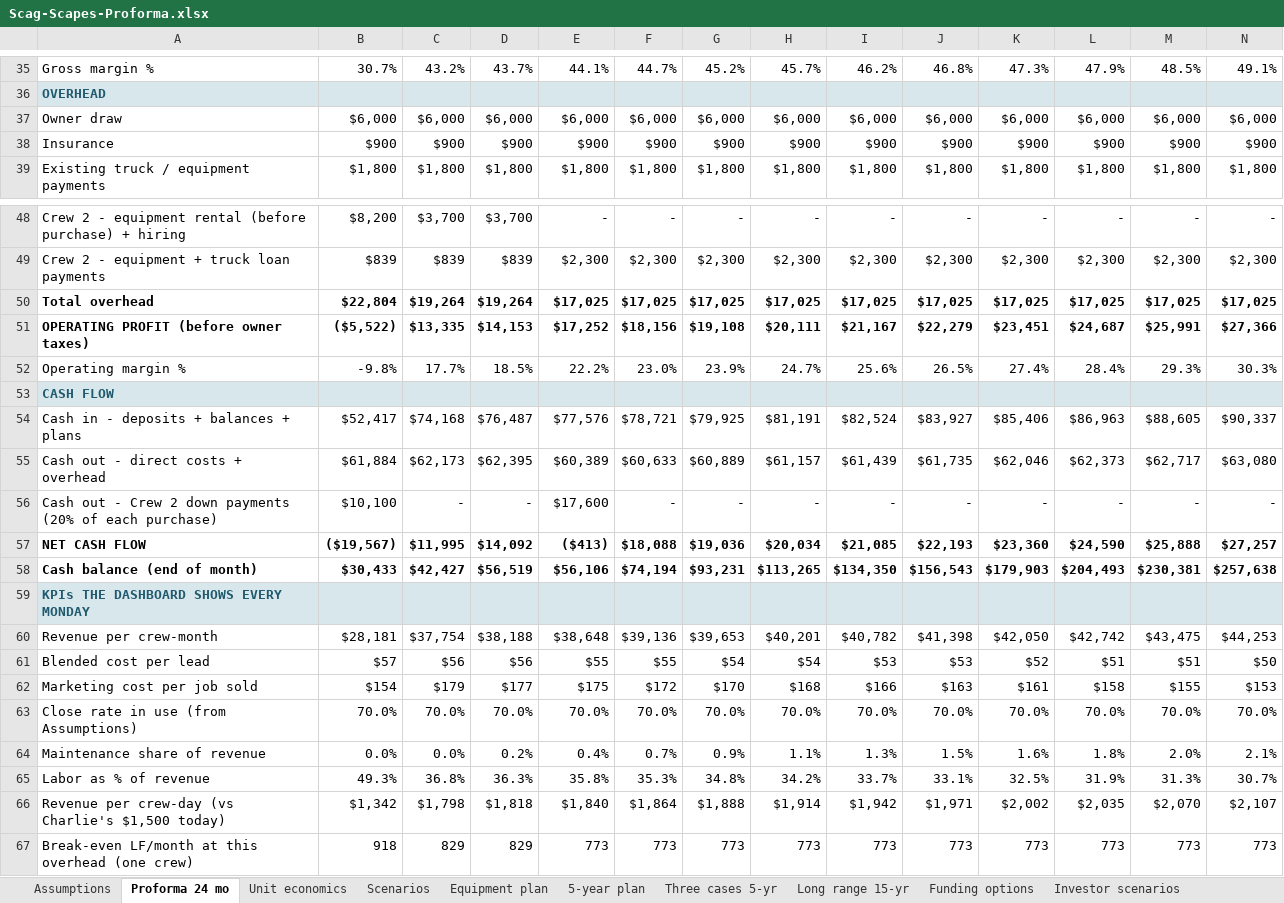
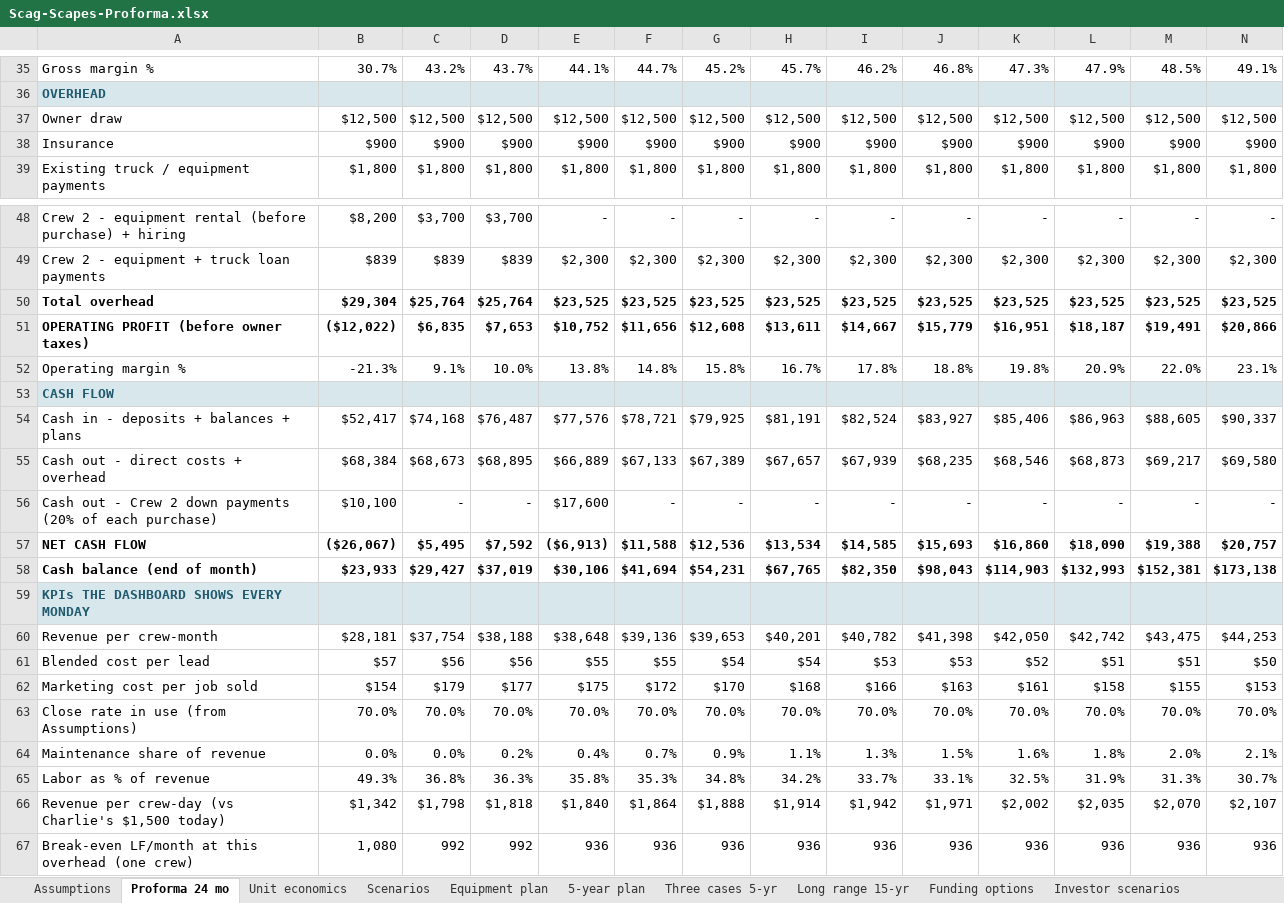
Before and after one commit to nedpearson/ScagScapes, an Excel workbook: docs/Scag-Scapes-Proforma.xlsx, sheet Proforma 24 mo, drawn as a sheet; only a part is shown, gaps mark what is left out; values as stored, in another font and other column widths than the file's, no borders; removed rows and columns are numbered as before the commit, all else as after; rows hold the shown columns only; the diff names each change by its address in the sheet, - before the commit and + after, or states it on an @@ line.

```diff
--- a/docs/Scag-Scapes-Proforma.xlsx (sheet Proforma 24 mo)
+++ b/docs/Scag-Scapes-Proforma.xlsx (sheet Proforma 24 mo)
-row 37: Owner draw | $6,000 | $6,000 | $6,000 | $6,000 | $6,000 | $6,000 | $6,000 | $6,000 | $6,000 | $6,000 | $6,000 | $6,000 | $6,000
+row 37: Owner draw | $12,500 | $12,500 | $12,500 | $12,500 | $12,500 | $12,500 | $12,500 | $12,500 | $12,500 | $12,500 | $12,500 | $12,500 | $12,500
-row 50: Total overhead | $22,804 | $19,264 | $19,264 | $17,025 | $17,025 | $17,025 | $17,025 | $17,025 | $17,025 | $17,025 | $17,025 | $17,025 | $17,025
-row 51: OPERATING PROFIT (before owner taxes) | ($5,522) | $13,335 | $14,153 | $17,252 | $18,156 | $19,108 | $20,111 | $21,167 | $22,279 | $23,451 | $24,687 | $25,991 | $27,366
-row 52: Operating margin % | -9.8% | 17.7% | 18.5% | 22.2% | 23.0% | 23.9% | 24.7% | 25.6% | 26.5% | 27.4% | 28.4% | 29.3% | 30.3%
+row 50: Total overhead | $29,304 | $25,764 | $25,764 | $23,525 | $23,525 | $23,525 | $23,525 | $23,525 | $23,525 | $23,525 | $23,525 | $23,525 | $23,525
+row 51: OPERATING PROFIT (before owner taxes) | ($12,022) | $6,835 | $7,653 | $10,752 | $11,656 | $12,608 | $13,611 | $14,667 | $15,779 | $16,951 | $18,187 | $19,491 | $20,866
+row 52: Operating margin % | -21.3% | 9.1% | 10.0% | 13.8% | 14.8% | 15.8% | 16.7% | 17.8% | 18.8% | 19.8% | 20.9% | 22.0% | 23.1%
-row 55: Cash out - direct costs + overhead | $61,884 | $62,173 | $62,395 | $60,389 | $60,633 | $60,889 | $61,157 | $61,439 | $61,735 | $62,046 | $62,373 | $62,717 | $63,080
+row 55: Cash out - direct costs + overhead | $68,384 | $68,673 | $68,895 | $66,889 | $67,133 | $67,389 | $67,657 | $67,939 | $68,235 | $68,546 | $68,873 | $69,217 | $69,580
-row 57: NET CASH FLOW | ($19,567) | $11,995 | $14,092 | ($413) | $18,088 | $19,036 | $20,034 | $21,085 | $22,193 | $23,360 | $24,590 | $25,888 | $27,257
-row 58: Cash balance (end of month) | $30,433 | $42,427 | $56,519 | $56,106 | $74,194 | $93,231 | $113,265 | $134,350 | $156,543 | $179,903 | $204,493 | $230,381 | $257,638
+row 57: NET CASH FLOW | ($26,067) | $5,495 | $7,592 | ($6,913) | $11,588 | $12,536 | $13,534 | $14,585 | $15,693 | $16,860 | $18,090 | $19,388 | $20,757
+row 58: Cash balance (end of month) | $23,933 | $29,427 | $37,019 | $30,106 | $41,694 | $54,231 | $67,765 | $82,350 | $98,043 | $114,903 | $132,993 | $152,381 | $173,138
-row 67: Break-even LF/month at this overhead (one crew) | 918 | 829 | 829 | 773 | 773 | 773 | 773 | 773 | 773 | 773 | 773 | 773 | 773
+row 67: Break-even LF/month at this overhead (one crew) | 1,080 | 992 | 992 | 936 | 936 | 936 | 936 | 936 | 936 | 936 | 936 | 936 | 936
```
Also changed, not shown: sheet Three cases 5-yr, sheet Ned - proforma, sheet Who gets what, sheet Buyout & exit, sheet Long range 15-yr, sheet Bryan - COO proforma, 5 more sheets, other sheet tabs, formulas that keep their value, docs/people/Scag-Scapes-Bryan-Proforma.xlsx, docs/people/Scag-Scapes-Ned-Proforma.xlsx, 2 other files.
